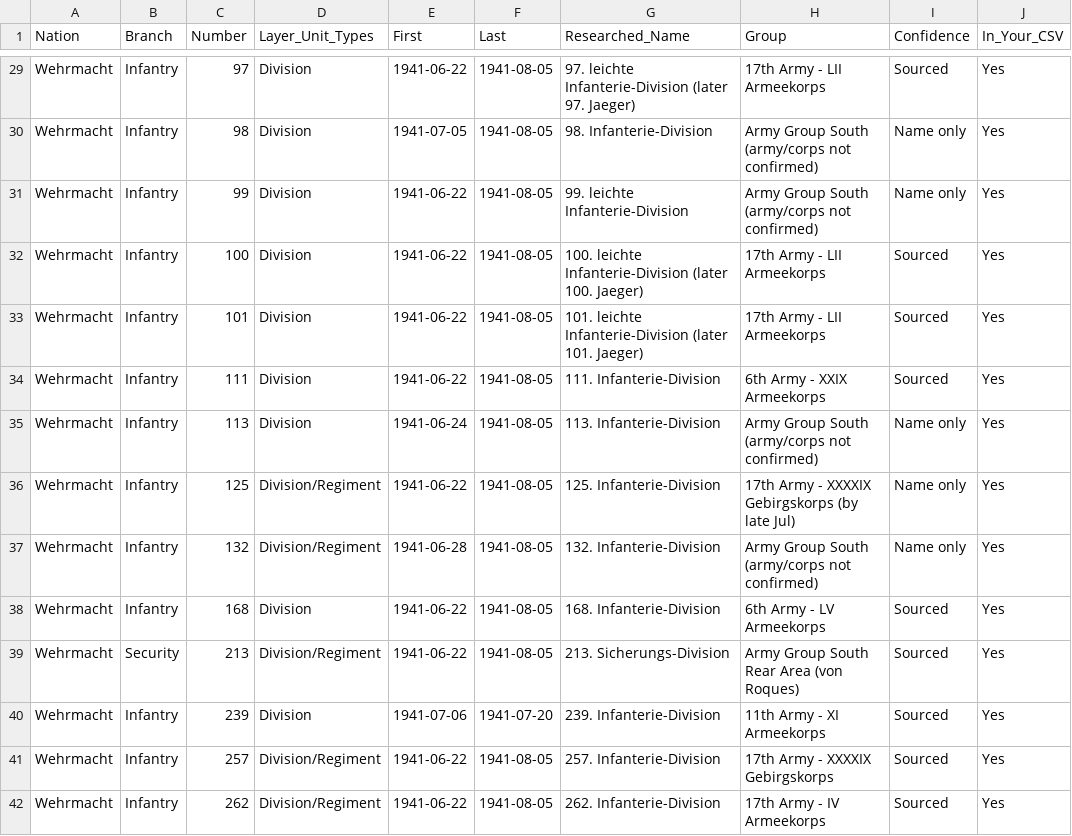
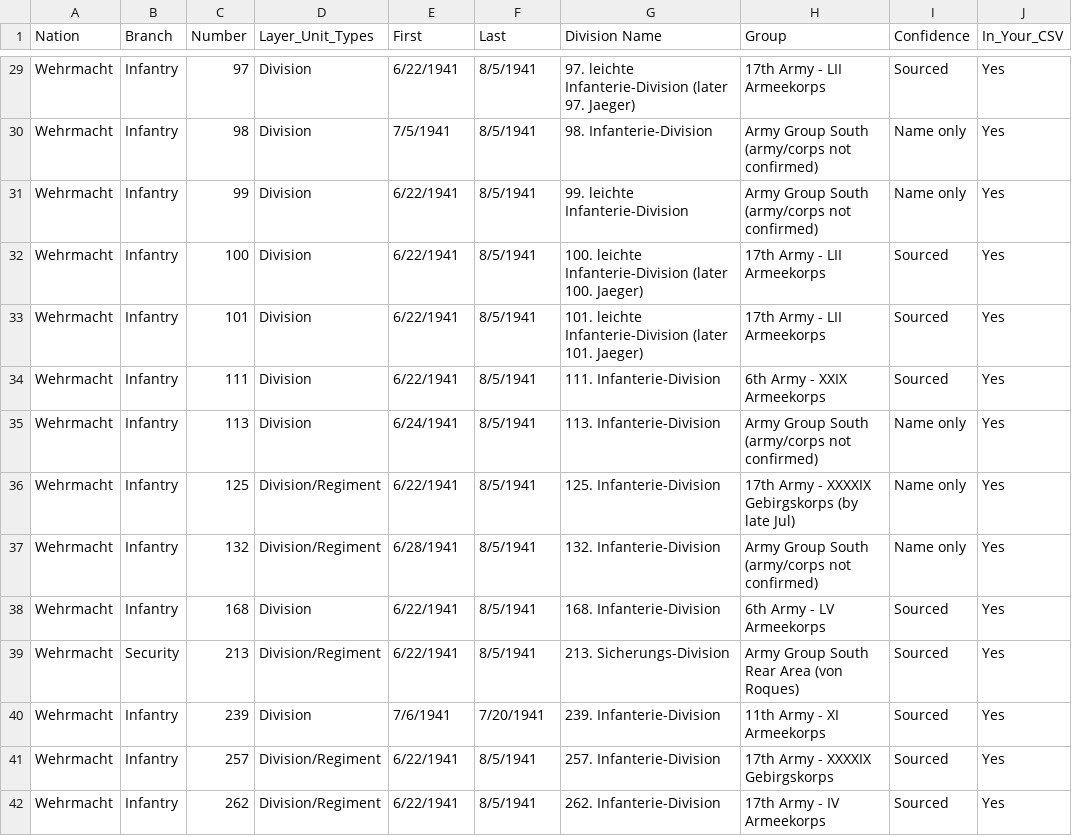
Before and after one commit to gavho/Barbarossa-Analysis, a CSV file: agol/frontier_unit_names.csv, drawn as a sheet; only a part is shown, gaps mark what is left out; the diff covers the shown part only; the diff names each change by its address in the sheet, - before the commit and + after, or states it on an @@ line.

```diff
--- a/agol/frontier_unit_names.csv
+++ b/agol/frontier_unit_names.csv
-G1: Researched_Name
+G1: Division Name
-E29 (First): 1941-06-22
+E29 (First): 6/22/1941
-F29:F39 (Last): 1941-08-05
+F29:F39 (Last): 8/5/1941
-E30 (First): 1941-07-05
+E30 (First): 7/5/1941
-E31:E34 (First): 1941-06-22
+E31:E34 (First): 6/22/1941
-E35 (First): 1941-06-24
+E35 (First): 6/24/1941
-E36 (First): 1941-06-22
+E36 (First): 6/22/1941
-E37 (First): 1941-06-28
+E37 (First): 6/28/1941
-E38:E39 (First): 1941-06-22
+E38:E39 (First): 6/22/1941
-E40 (First): 1941-07-06
+E40 (First): 7/6/1941
-F40 (Last): 1941-07-20
+F40 (Last): 7/20/1941
-E41:E42 (First): 1941-06-22
+E41:E42 (First): 6/22/1941
-F41:F42 (Last): 1941-08-05
+F41:F42 (Last): 8/5/1941
```
Also changed, not shown: 124 edited cells elsewhere in this file, 54 other files.
